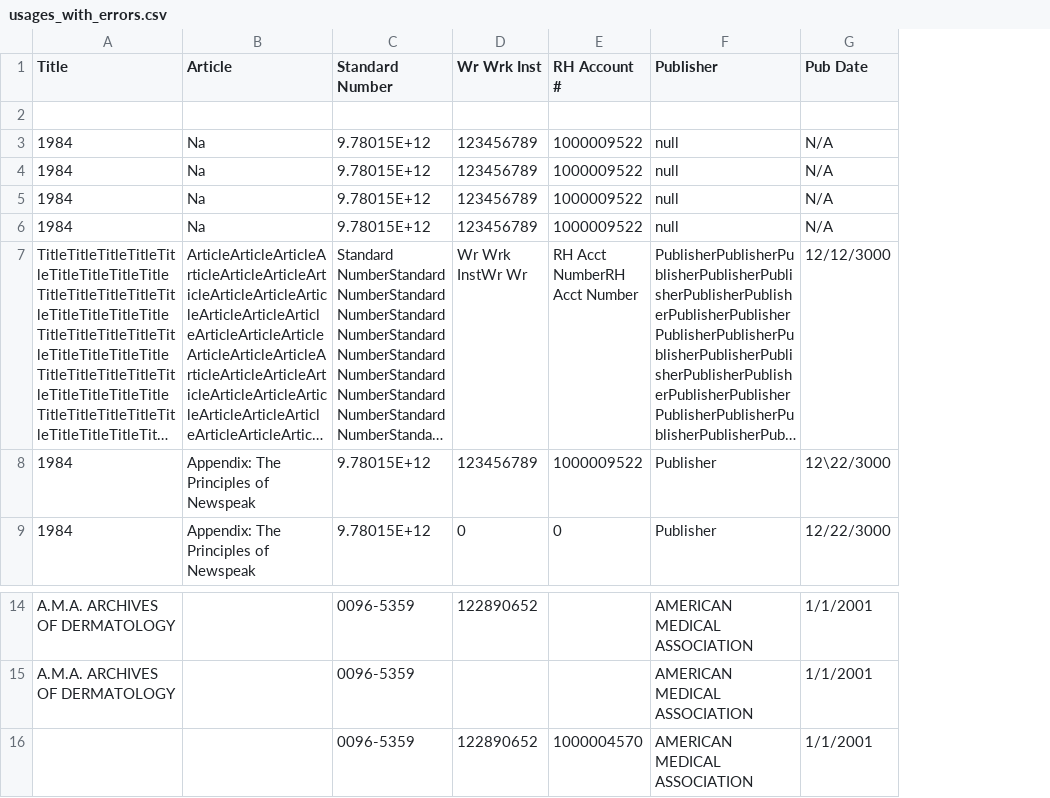
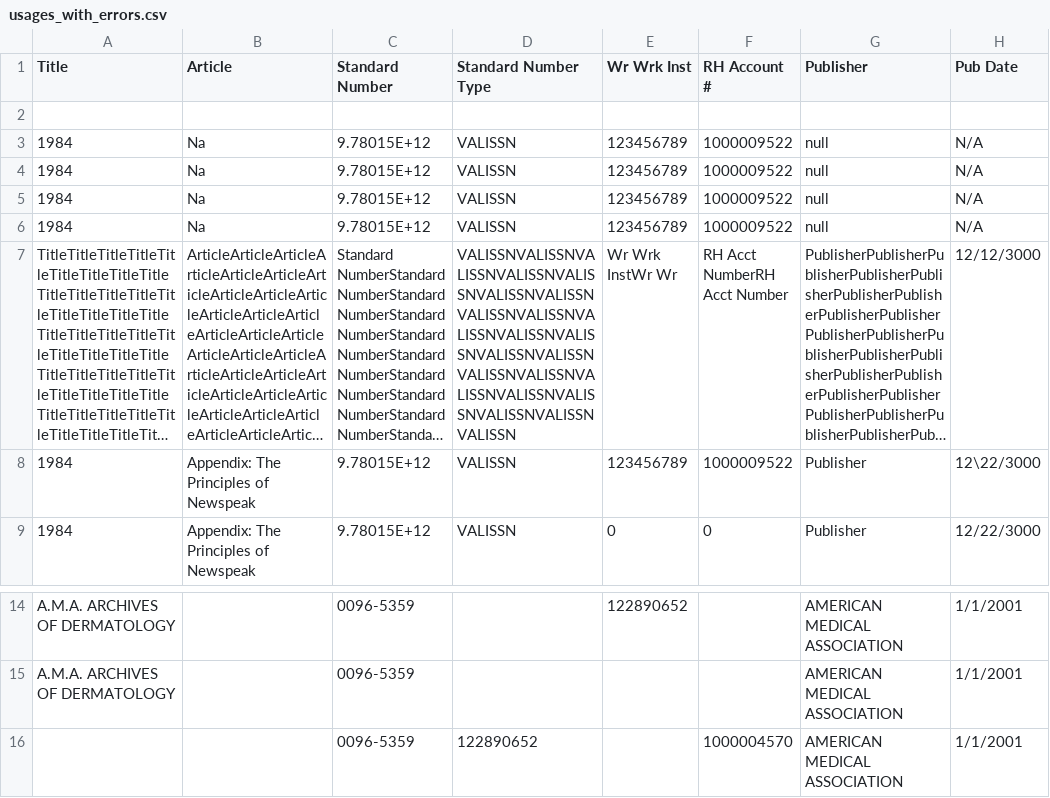
Before and after one commit to Dzmitry-Basiachenka/dist-foreign-aliakh, a CSV file: dist-foreign-service/src/testInteg/resources/com/copyright/rup/dist/foreign/service/impl/usage/usages_with_errors.csv, drawn as a sheet; only a part is shown, gaps mark what is left out; long unchanged cells end in …; addresses are those after the commit; the diff names each change by its address in the sheet, - before the commit and + after, or states it on an @@ line.

```diff
--- a/dist-foreign-service/src/testInteg/resources/com/copyright/rup/dist/foreign/service/impl/usage/usages_with_errors.csv
+++ b/dist-foreign-service/src/testInteg/resources/com/copyright/rup/dist/foreign/service/impl/usage/usages_with_errors.csv
+column D (Standard Number Type), rows 3-9: VALISSN | VALISSN | VALISSN | VALISSN | VALISSNVALISSNVALISSNVALISSNVALISSNVALISSNVALISSNVALISSNVALISSNVALISSNVALISSNVALISSNVALISSNVALISSNVALISSNVALISSNVALISSNVALISSNVALISSNVALISSNVALISSNVALISSN | VALISSN | VALISSN; row 16: 122890652
-E16 (Wr Wrk Inst): 122890652
+E16 (Wr Wrk Inst): (empty)
```
Also changed, not shown: dist-foreign-service/src/testInteg/resources/com/copyright/rup/dist/foreign/service/impl/usage/invalid_header_usage_data_file.csv, dist-foreign-service/src/testInteg/resources/com/copyright/rup/dist/foreign/service/impl/usage/usages.csv, 9 other files.
